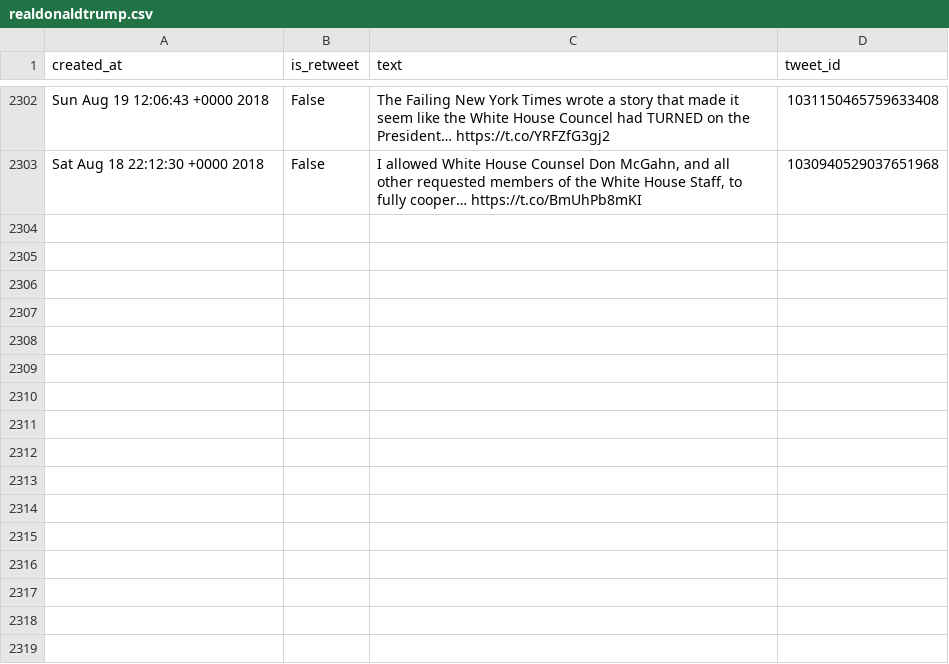
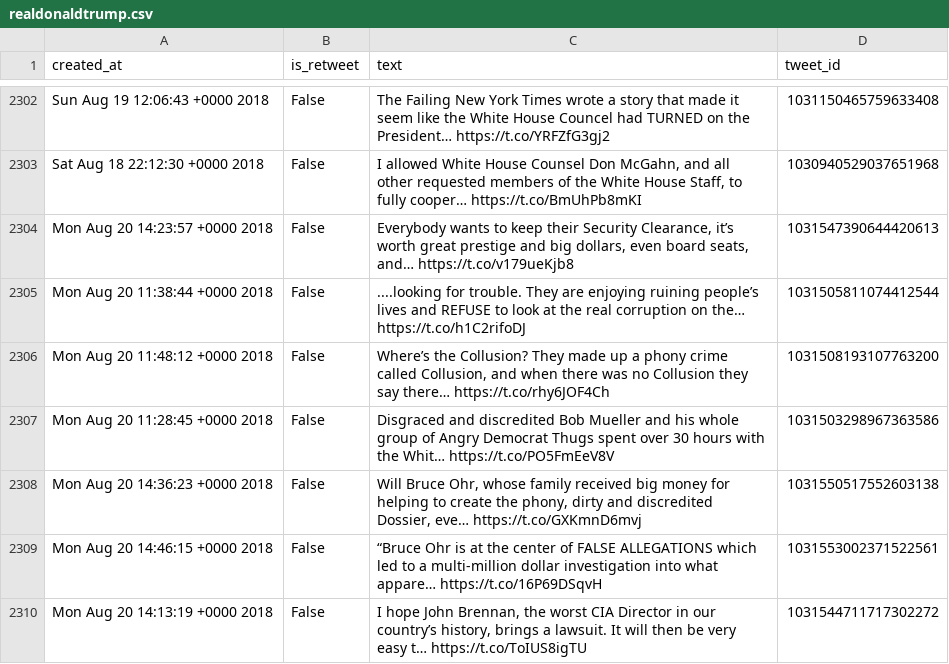
Before and after one commit to cpenalobel/sportsdata, a CSV file: twets/realdonaldtrump.csv, drawn as a sheet; only a part is shown, gaps mark what is left out; the diff names each change by its address in the sheet, - before the commit and + after, or states it on an @@ line.

```diff
--- a/twets/realdonaldtrump.csv
+++ b/twets/realdonaldtrump.csv
+row 2304: Mon Aug 20 14:23:57 +0000 2018 | False | Everybody wants to keep their Security Clearance, it’s worth great prestige and big dollars, even board seats, and… https://t.co/v179ueKjb8 | 1031547390644420613
+row 2305: Mon Aug 20 11:38:44 +0000 2018 | False | ....looking for trouble. They are enjoying ruining people’s lives and REFUSE to look at the real corruption on the… https://t.co/h1C2rifoDJ | 1031505811074412544
+row 2306: Mon Aug 20 11:48:12 +0000 2018 | False | Where’s the Collusion? They made up a phony crime called Collusion, and when there was no Collusion they say there… https://t.co/rhy6JOF4Ch | 1031508193107763200
+row 2307: Mon Aug 20 11:28:45 +0000 2018 | False | Disgraced and discredited Bob Mueller and his whole group of Angry Democrat Thugs spent over 30 hours with the Whit… https://t.co/PO5FmEeV8V | 1031503298967363586
+row 2308: Mon Aug 20 14:36:23 +0000 2018 | False | Will Bruce Ohr, whose family received big money for helping to create the phony, dirty and discredited Dossier, eve… https://t.co/GXKmnD6mvj | 1031550517552603138
+row 2309: Mon Aug 20 14:46:15 +0000 2018 | False | “Bruce Ohr is at the center of FALSE ALLEGATIONS which led to a multi-million dollar investigation into what appare… https://t.co/16P69DSqvH | 1031553002371522561
+row 2310: Mon Aug 20 14:13:19 +0000 2018 | False | I hope John Brennan, the worst CIA Director in our country’s history, brings a lawsuit. It will then be very easy t… https://t.co/ToIUS8igTU | 1031544711717302272
```
Also changed, not shown: twets/potus.csv, twets/vp.csv, 1 other file.
